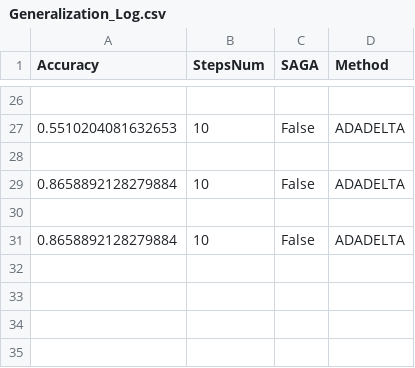
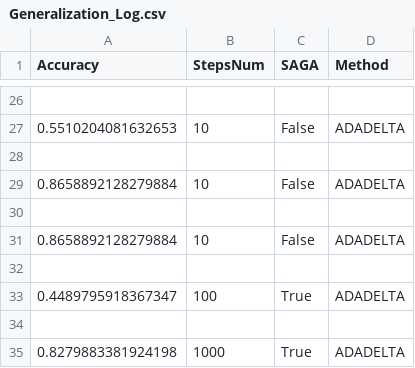
Before and after one commit to SimoneNicosanti/OBD_Project, a CSV file: log/Pistachio/Generalization_Log.csv, drawn as a sheet; only a part is shown, gaps mark what is left out; the diff names each change by its address in the sheet, - before the commit and + after, or states it on an @@ line.

```diff
--- a/log/Pistachio/Generalization_Log.csv
+++ b/log/Pistachio/Generalization_Log.csv
+row 32: (empty)
+row 33: 0.4489795918367347 | 100 | True | ADADELTA
+row 34: (empty)
+row 35: 0.8279883381924198 | 1000 | True | ADADELTA
```
Also changed, not shown: log/Cancer/Generalization_Results.csv, log/Cancer/Training_Results.csv, 15 other files.
